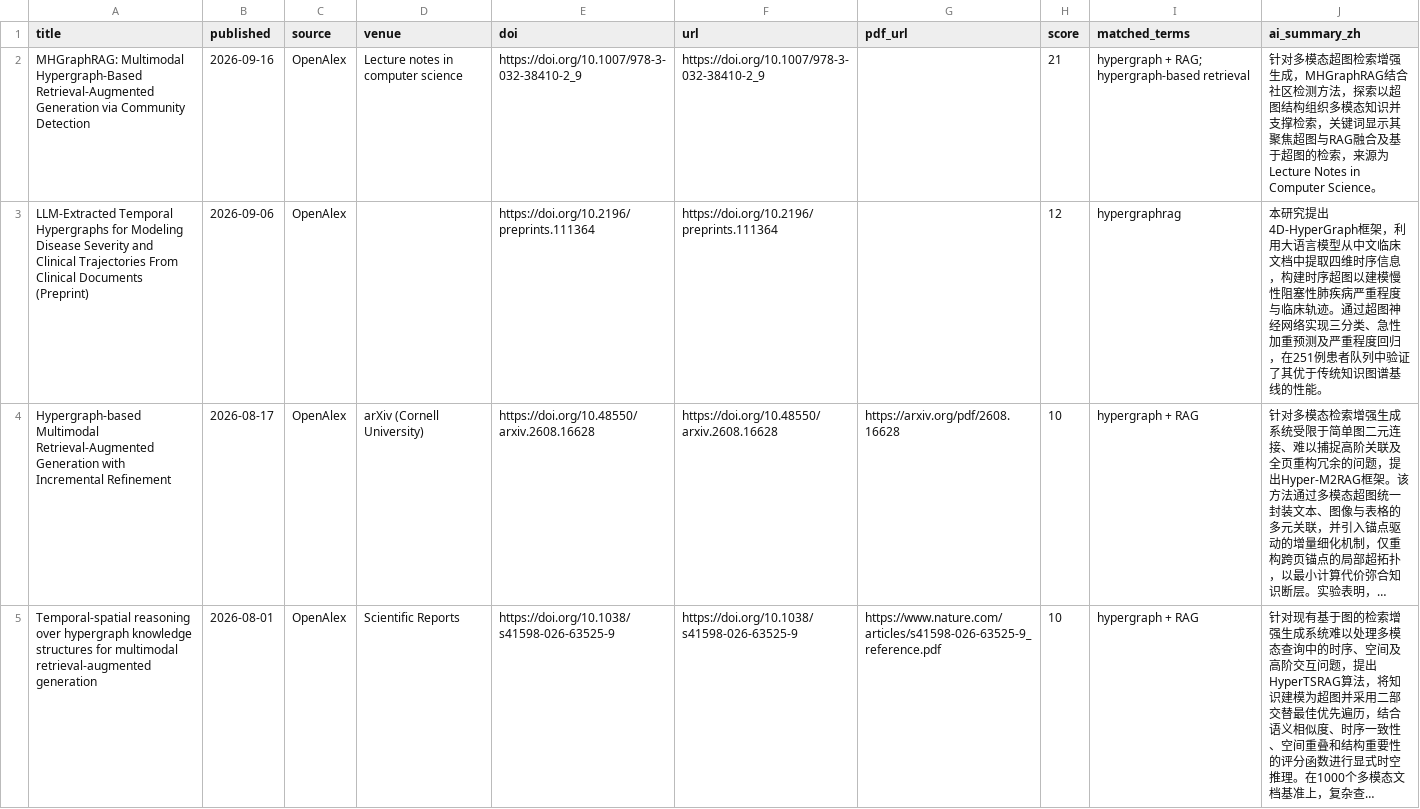
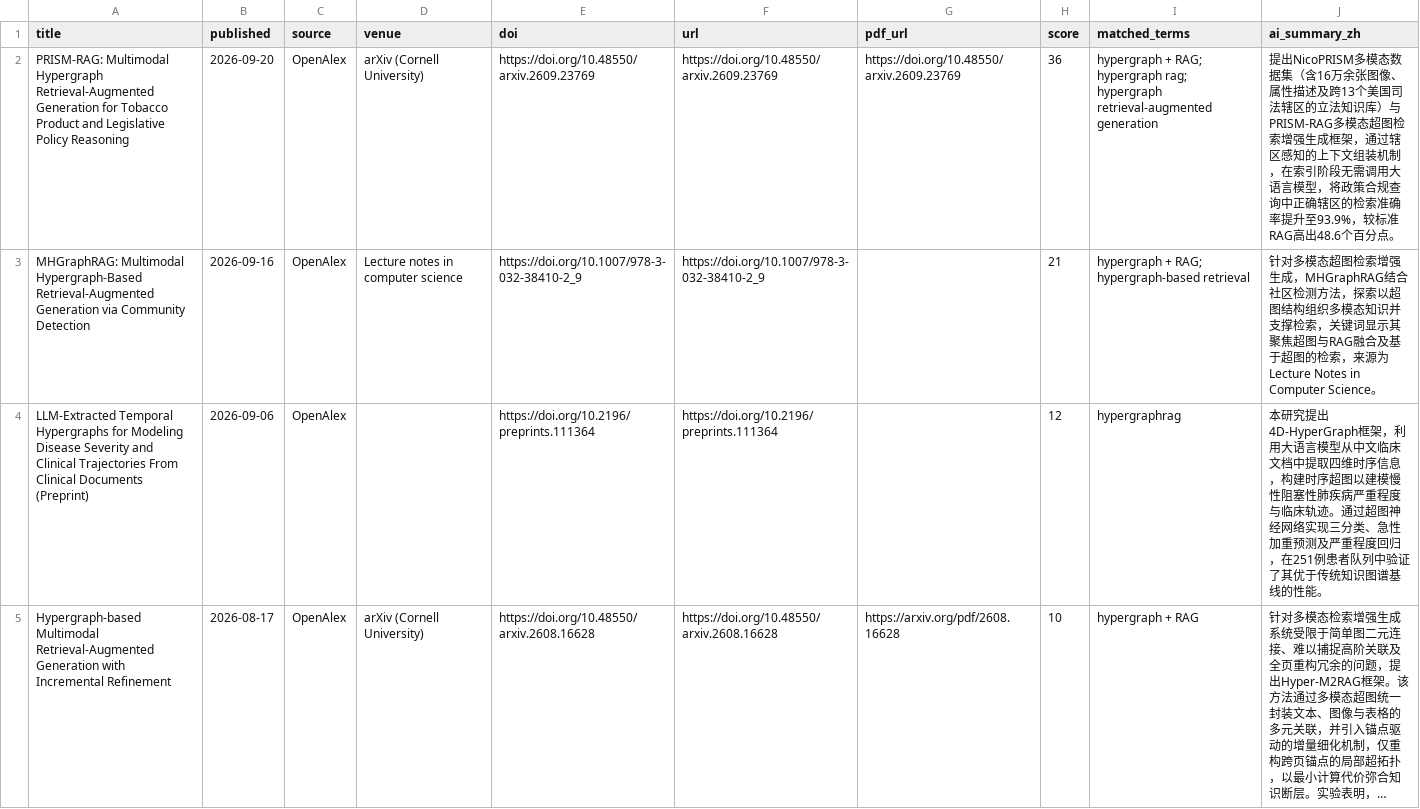
Before and after one commit to HexWillAppear/bim-ifc-paper-radar, a CSV file: data/hypergraph-rag/papers.csv, drawn as a sheet; only a part is shown; the shorter side is filled out with more unchanged rows; long unchanged cells end in …; the diff names each change by its address in the sheet, - before the commit and + after, or states it on an @@ line.

```diff
--- a/data/hypergraph-rag/papers.csv
+++ b/data/hypergraph-rag/papers.csv
+row 2: PRISM-RAG: Multimodal Hypergraph Retrieval-Augmented Generation for Tobacco Product and Legislative Policy Reasoning | 2026-09-20 | OpenAlex | arXiv (Cornell University) | https://doi.org/10.48550/arxiv.2609.23769 | https://doi.org/10.48550/arxiv.2609.23769 | https://doi.org/10.48550/arxiv.2609.23769 | 36 | hypergraph + RAG; hypergraph rag; hypergraph retrieval-augmented generation | 提出NicoPRISM多模态数据集（含16万余张图像、属性描述及跨13个美国司法辖区的立法知识库）与PRISM-RAG多模态超图检索增强生成框架，通过辖区感知的上下文组装机制，在索引阶段无需调用大语言模型，将政策合规查询中正确辖区的检索准确率提升至93.9%，较标准RAG高出48.6个百分点。
```
Also changed, not shown: data/papers.csv, data/self-evolving-agent/papers.csv, 6 other files.
